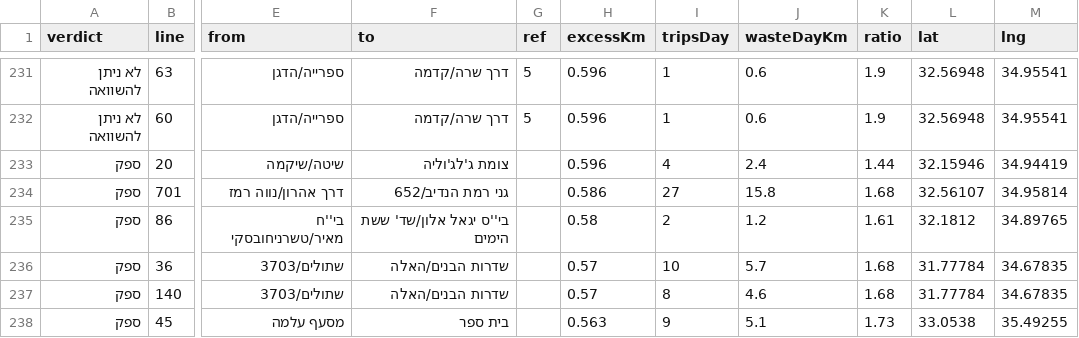
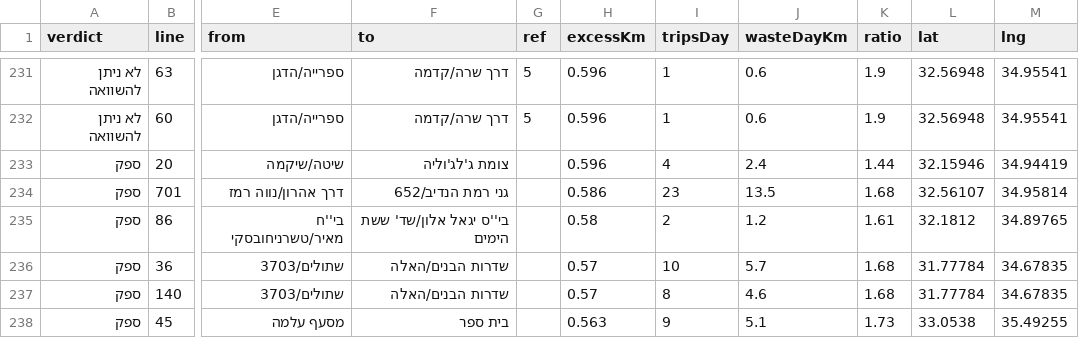
Before and after one commit to Transit-Freak/kav-bug, a CSV file: country-scan.csv, drawn as a sheet; only a part is shown, gaps mark what is left out; the diff covers the shown part only; the diff names each change by its address in the sheet, - before the commit and + after, or states it on an @@ line.

```diff
--- a/country-scan.csv
+++ b/country-scan.csv
-I234 (tripsDay): 27
+I234 (tripsDay): 23
-J234 (wasteDayKm): 15.8
+J234 (wasteDayKm): 13.5
```
Also changed, not shown: 2 added rows, 1 removed row and 4 edited cells elsewhere in this file, 5 other files.
